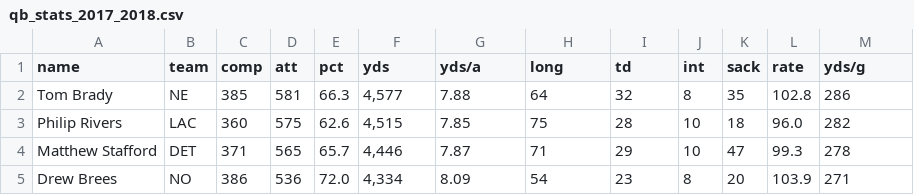
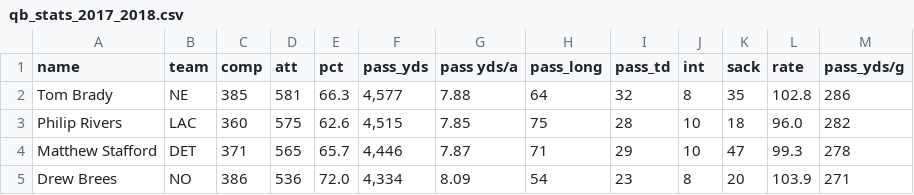
Before and after one commit to dathornton717/Fantasy_Football_Predictions, a CSV file: qb_stats_2017_2018.csv, drawn as a sheet; only a part is shown.

```diff
--- a/qb_stats_2017_2018.csv
+++ b/qb_stats_2017_2018.csv
@@ -1,2 +1,2 @@
-name,team,comp,att,pct,yds,yds/a,long,td,int,sack,rate,yds/g
+name,team,comp,att,pct,pass_yds,pass yds/a,pass_long,pass_td,int,sack,rate,pass_yds/g
 Tom Brady,NE,385,581,66.3,"4,577",7.88,64,32,8,35,102.8,286
```
Also changed, not shown: 1 other file.
